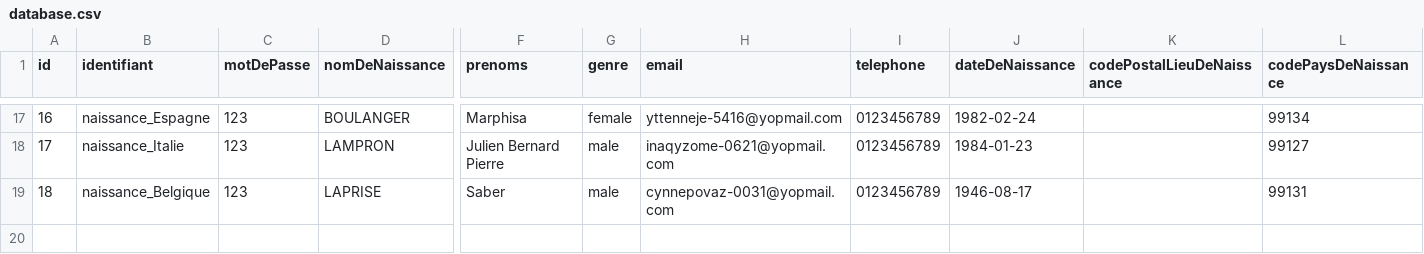
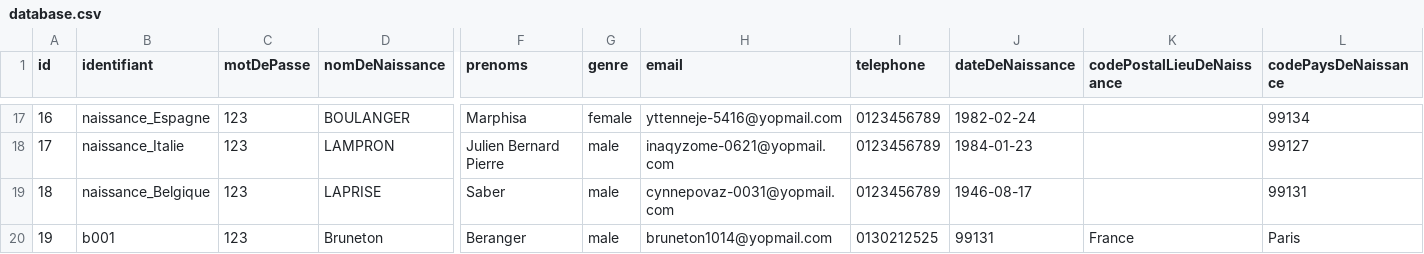
Before and after one commit to france-connect/identity-provider-example, a CSV file: database.csv, drawn as a sheet; only a part is shown, gaps mark what is left out; rows hold the shown columns only; the diff names each change by its address in the sheet, - before the commit and + after, or states it on an @@ line.

Commit message:
update for testing

```diff
--- a/database.csv
+++ b/database.csv
+row 20: 19 | b001 | 123 | Bruneton | Beranger | male | bruneton1014@yopmail.com | 0130212525 | 99131 | France | Paris
```
